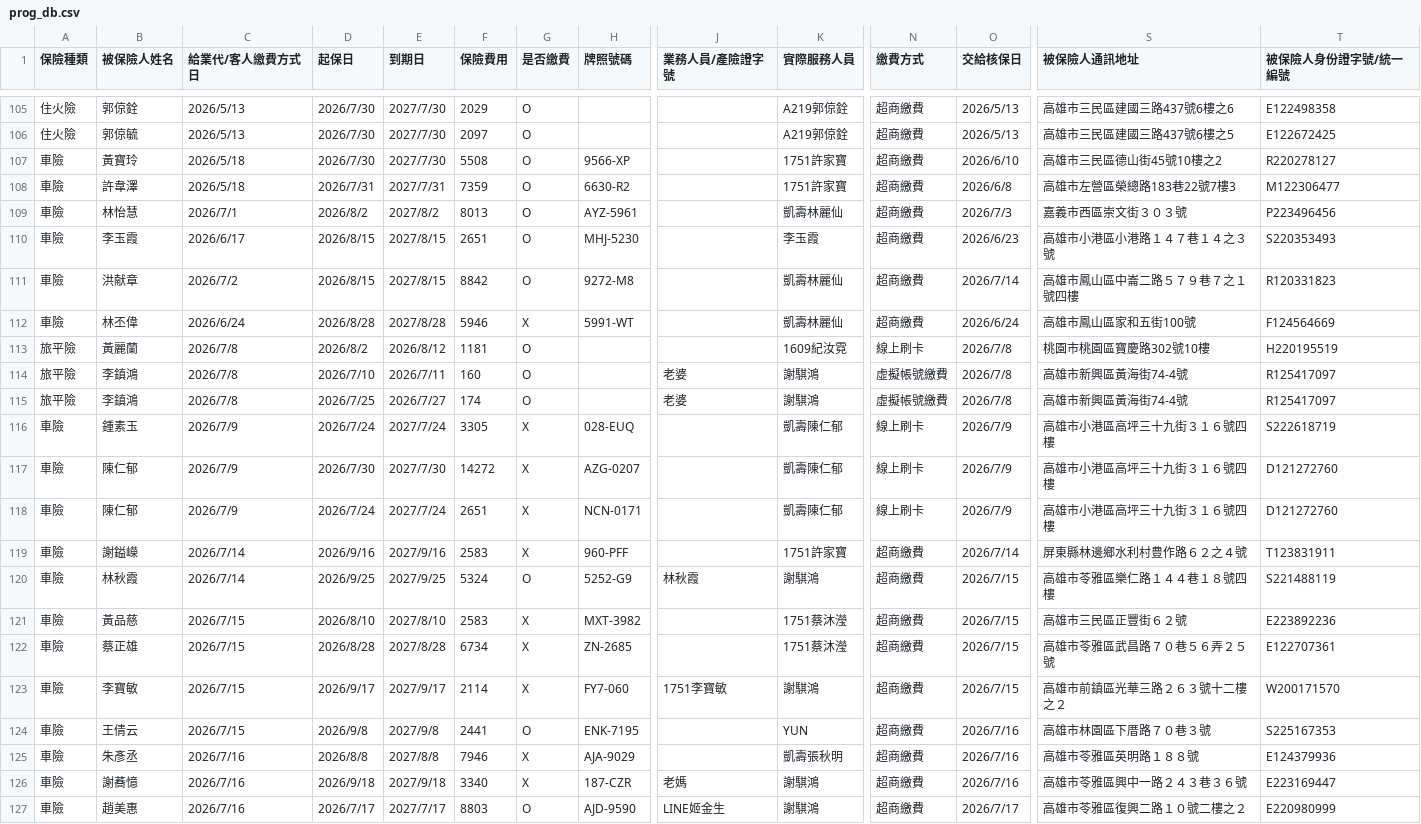
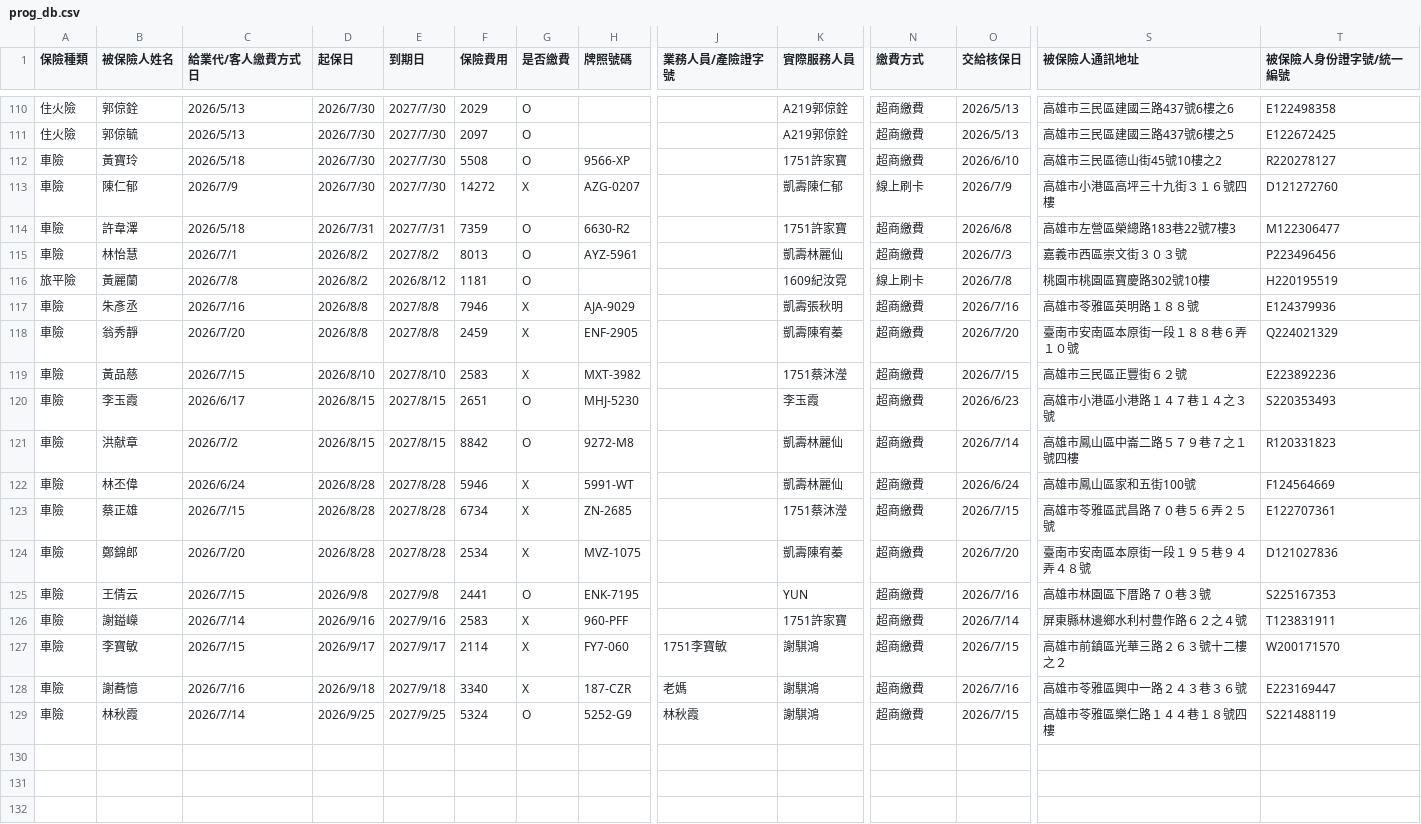
Before and after one commit to ShiauHa-insurance-management-system/insurance_app, a CSV file: prog_db.csv, drawn as a sheet; only a part is shown, gaps mark what is left out; removed rows and columns are numbered as before the commit, all else as after; rows hold the shown columns only; the diff covers the shown part only; the diff names each change by its address in the sheet, - before the commit and + after, or states it on an @@ line.

Commit message:
Add files via upload

```diff
--- a/prog_db.csv
+++ b/prog_db.csv
@@ row 117 moved to row 113: 車險 @@
@@ row 113 moved to row 116: 旅平險 @@
@@ row 125 moved to row 117: 車險 @@
+row 118: 車險 | 翁秀靜 | 2026/7/20 | 2026/8/8 | 2027/8/8 | 2459 | X | ENF-2905 |  | 凱壽陳宥蓁 | 超商繳費 | 2026/7/20 | 臺南市安南區本原街一段１８８巷６弄１０號 | Q224021329
@@ row 121 moved to row 119: 車險 @@
@@ row 114 moved to row 91: 旅平險 @@
@@ row 115 moved to row 106: 旅平險 @@
@@ row 116 moved to row 103: 車險 @@
@@ row 122 moved to row 123: 車險 @@
-B124 (被保險人姓名): 陳仁郁
+B124 (被保險人姓名): 鄭錦郎
-C124 (給業代/客人繳費方式日): 2026/7/9
+C124 (給業代/客人繳費方式日): 2026/7/20
-D124 (起保日): 2026/7/24
+D124 (起保日): 2026/8/28
-E124 (到期日): 2027/7/24
+E124 (到期日): 2027/8/28
-F124 (保險費用): 2651
+F124 (保險費用): 2534
-H124 (牌照號碼): NCN-0171
+H124 (牌照號碼): MVZ-1075
-K124 (實際服務人員): 凱壽陳仁郁
+K124 (實際服務人員): 凱壽陳宥蓁
-N124 (繳費方式): 線上刷卡
+N124 (繳費方式): 超商繳費
-O124 (交給核保日): 2026/7/9
+O124 (交給核保日): 2026/7/20
-S124 (被保險人通訊地址): 高雄市小港區高坪三十九街３１６號四樓
+S124 (被保險人通訊地址): 臺南市安南區本原街一段１９５巷９４弄４８號
-T124 (被保險人身份證字號/統一編號): D121272760
+T124 (被保險人身份證字號/統一編號): D121027836
@@ row 124 moved to row 125: 車險 @@
@@ row 123 moved to row 127: 車險 @@
@@ row 126 moved to row 128: 車險 @@
-row 127: 車險 | 趙美惠 | 2026/7/16 | 2026/7/17 | 2027/7/17 | 8803 | O | AJD-9590 | LINE姬金生 | 謝騏鴻 | 超商繳費 | 2026/7/17 | 高雄市苓雅區復興二路１０號二樓之２ | E220980999
```
Also changed, not shown: 2 added rows and 1 moved row elsewhere in this file.
